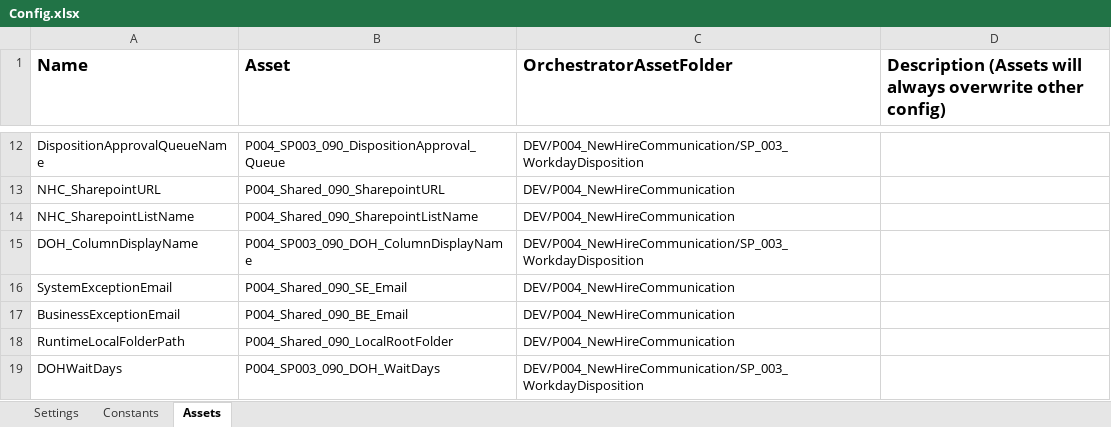
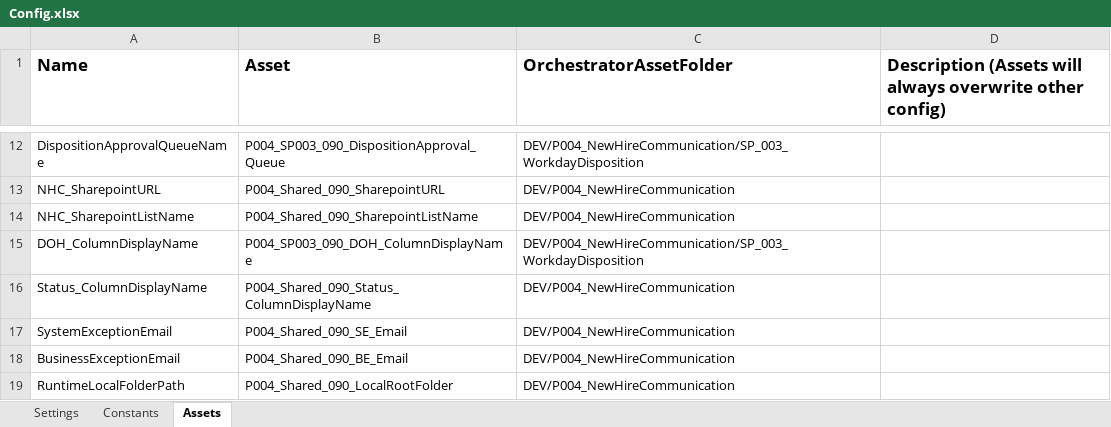
Before and after one commit to ok-omes-escrow/P004_SP003_090_NewHireCommunication_WorkdayDisposition_Performer, an Excel workbook: Data/Config.xlsx, sheet Assets, drawn as a sheet; only a part is shown, gaps mark what is left out; the shorter side is filled out with more unchanged rows; values as stored, in another font and other column widths than the file's, no borders; the diff names each change by its address in the sheet, - before the commit and + after, or states it on an @@ line.

```diff
--- a/Data/Config.xlsx (sheet Assets)
+++ b/Data/Config.xlsx (sheet Assets)
+row 16: Status_ColumnDisplayName | P004_Shared_090_Status_ColumnDisplayName | DEV/P004_NewHireCommunication
```
Also changed, not shown: 2 other files.
